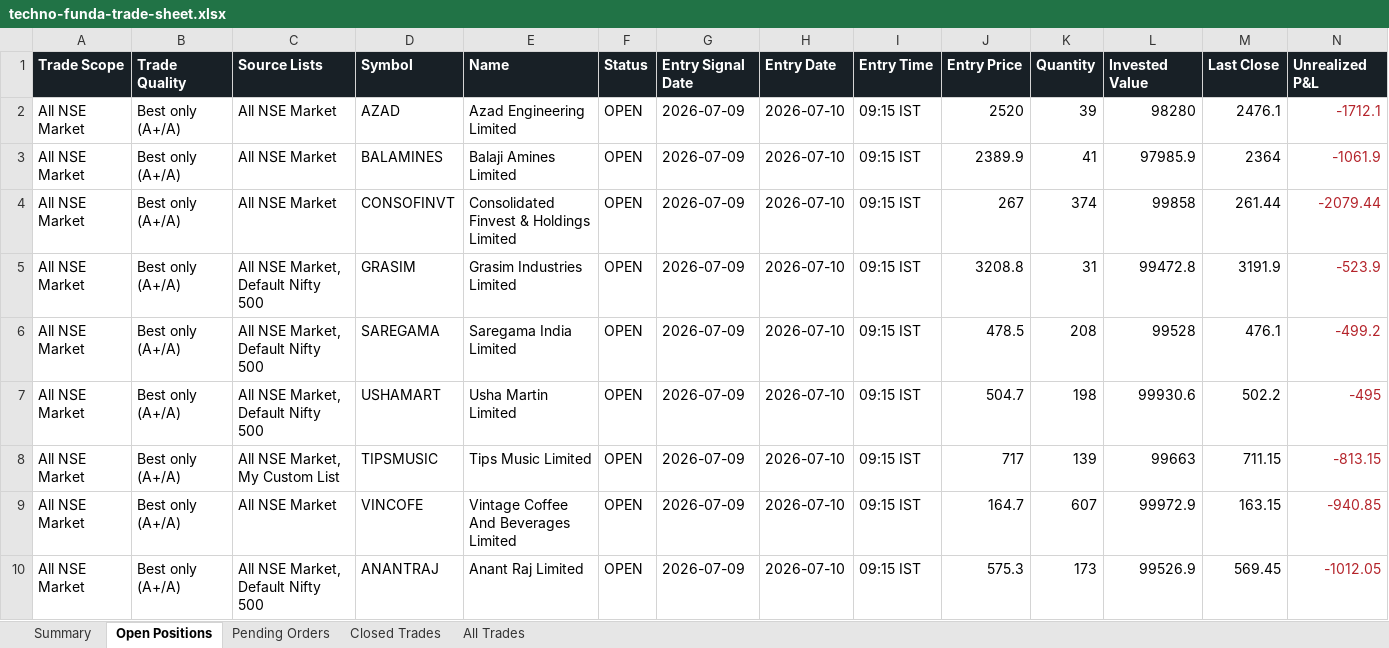
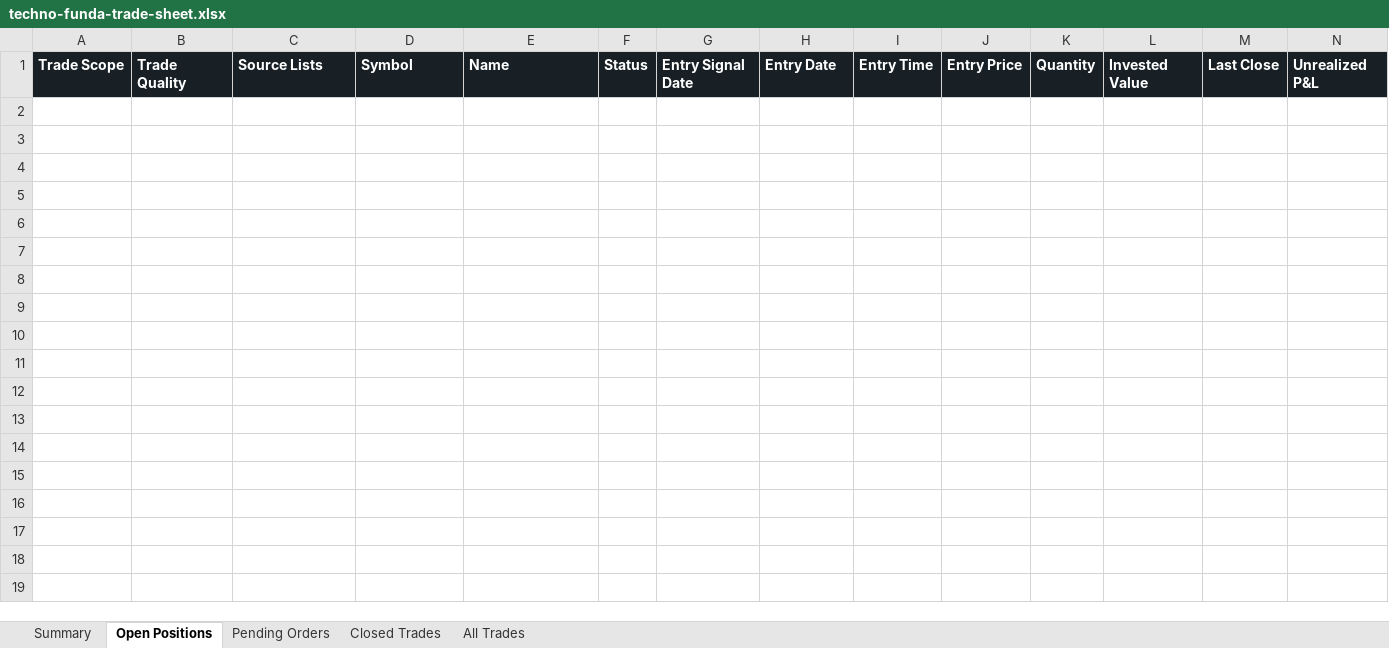
Before and after one commit to smit5927/techno-funda-screener, an Excel workbook: data/techno-funda-trade-sheet.xlsx, sheet Open Positions, drawn as a sheet; only a part is shown; values as stored, in another font and other column widths than the file's, no borders; rows hold the shown columns only; the diff covers the shown part only; the diff names each change by its address in the sheet, - before the commit and + after, or states it on an @@ line.

```diff
--- a/data/techno-funda-trade-sheet.xlsx (sheet Open Positions)
+++ b/data/techno-funda-trade-sheet.xlsx (sheet Open Positions)
-row 2: All NSE Market | Best only (A+/A) | All NSE Market | AZAD | Azad Engineering Limited | OPEN | 2026-07-09 | 2026-07-10 | 09:15 IST | 2520 | 39 | 98280 | 2476.1 | -1712.1
-row 3: All NSE Market | Best only (A+/A) | All NSE Market | BALAMINES | Balaji Amines Limited | OPEN | 2026-07-09 | 2026-07-10 | 09:15 IST | 2389.9 | 41 | 97985.9 | 2364 | -1061.9
-row 4: All NSE Market | Best only (A+/A) | All NSE Market | CONSOFINVT | Consolidated Finvest & Holdings Limited | OPEN | 2026-07-09 | 2026-07-10 | 09:15 IST | 267 | 374 | 99858 | 261.44 | -2079.44
-row 5: All NSE Market | Best only (A+/A) | All NSE Market, Default Nifty 500 | GRASIM | Grasim Industries Limited | OPEN | 2026-07-09 | 2026-07-10 | 09:15 IST | 3208.8 | 31 | 99472.8 | 3191.9 | -523.9
-row 6: All NSE Market | Best only (A+/A) | All NSE Market, Default Nifty 500 | SAREGAMA | Saregama India Limited | OPEN | 2026-07-09 | 2026-07-10 | 09:15 IST | 478.5 | 208 | 99528 | 476.1 | -499.2
-row 7: All NSE Market | Best only (A+/A) | All NSE Market, Default Nifty 500 | USHAMART | Usha Martin Limited | OPEN | 2026-07-09 | 2026-07-10 | 09:15 IST | 504.7 | 198 | 99930.6 | 502.2 | -495
-row 8: All NSE Market | Best only (A+/A) | All NSE Market, My Custom List | TIPSMUSIC | Tips Music Limited | OPEN | 2026-07-09 | 2026-07-10 | 09:15 IST | 717 | 139 | 99663 | 711.15 | -813.15
-row 9: All NSE Market | Best only (A+/A) | All NSE Market | VINCOFE | Vintage Coffee And Beverages Limited | OPEN | 2026-07-09 | 2026-07-10 | 09:15 IST | 164.7 | 607 | 99972.9 | 163.15 | -940.85
-row 10: All NSE Market | Best only (A+/A) | All NSE Market, Default Nifty 500 | ANANTRAJ | Anant Raj Limited | OPEN | 2026-07-09 | 2026-07-10 | 09:15 IST | 575.3 | 173 | 99526.9 | 569.45 | -1012.05
```
Also changed, not shown: 30 removed rows elsewhere in this sheet, sheet All Trades, sheet Pending Orders, sheet Summary, 3 other files.
